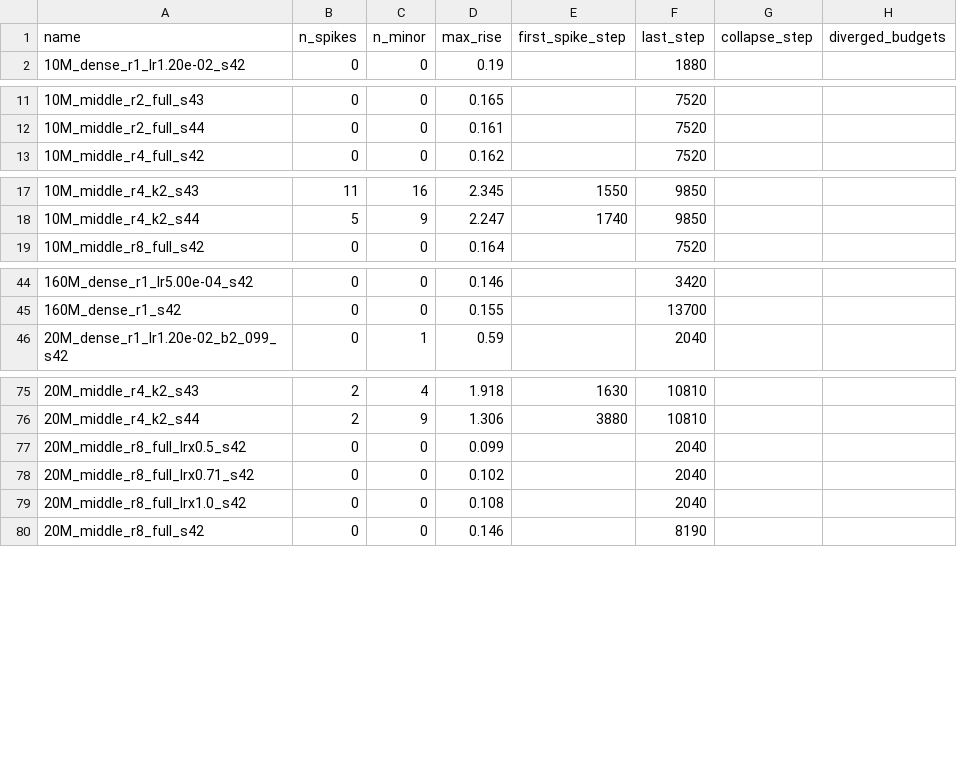
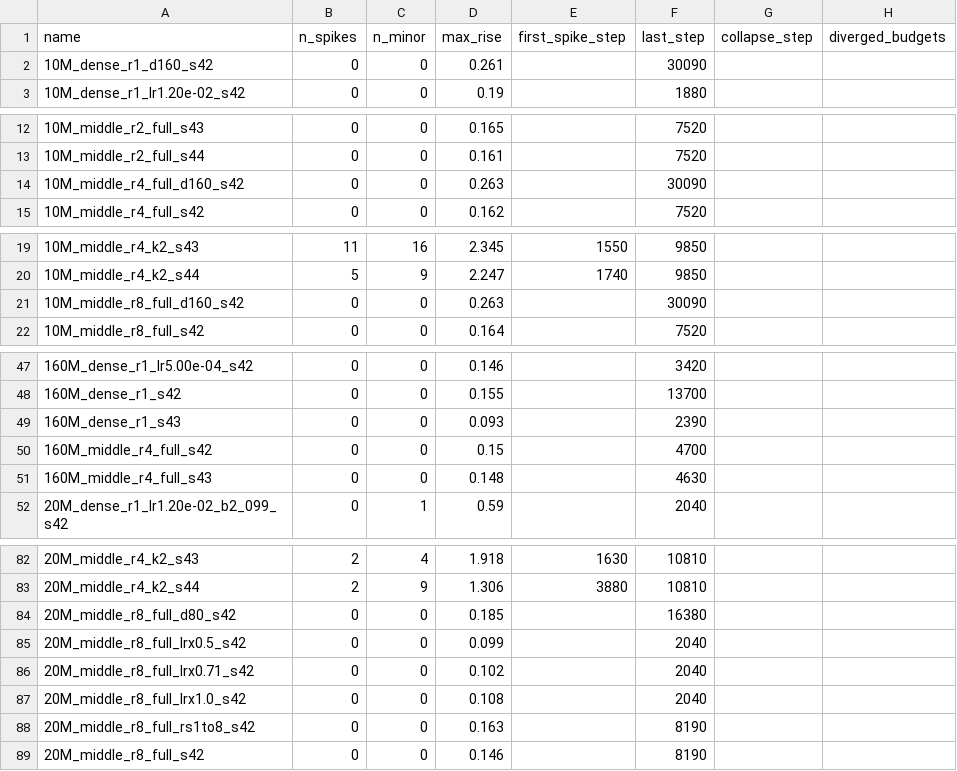
Before and after one commit to bethehand/looped-scaling, a CSV file: code/results/spikes.csv, drawn as a sheet; only a part is shown, gaps mark what is left out; the diff covers the shown part only; the diff names each change by its address in the sheet, - before the commit and + after, or states it on an @@ line.

Commit message:
results: data-extension runs (10M/20M to 80N/160N) and random loop-count runs exported

```diff
--- a/code/results/spikes.csv
+++ b/code/results/spikes.csv
+row 2: 10M_dense_r1_d160_s42 | 0 | 0 | 0.261 |  | 30090
+row 14: 10M_middle_r4_full_d160_s42 | 0 | 0 | 0.263 |  | 30090
+row 21: 10M_middle_r8_full_d160_s42 | 0 | 0 | 0.263 |  | 30090
+row 49: 160M_dense_r1_s43 | 0 | 0 | 0.093 |  | 2390
+row 50: 160M_middle_r4_full_s42 | 0 | 0 | 0.15 |  | 4700
+row 51: 160M_middle_r4_full_s43 | 0 | 0 | 0.148 |  | 4630
+row 84: 20M_middle_r8_full_d80_s42 | 0 | 0 | 0.185 |  | 16380
+row 88: 20M_middle_r8_full_rs1to8_s42 | 0 | 0 | 0.163 |  | 8190
```
Also changed, not shown: 2 added rows elsewhere in this file, 17 other files.
